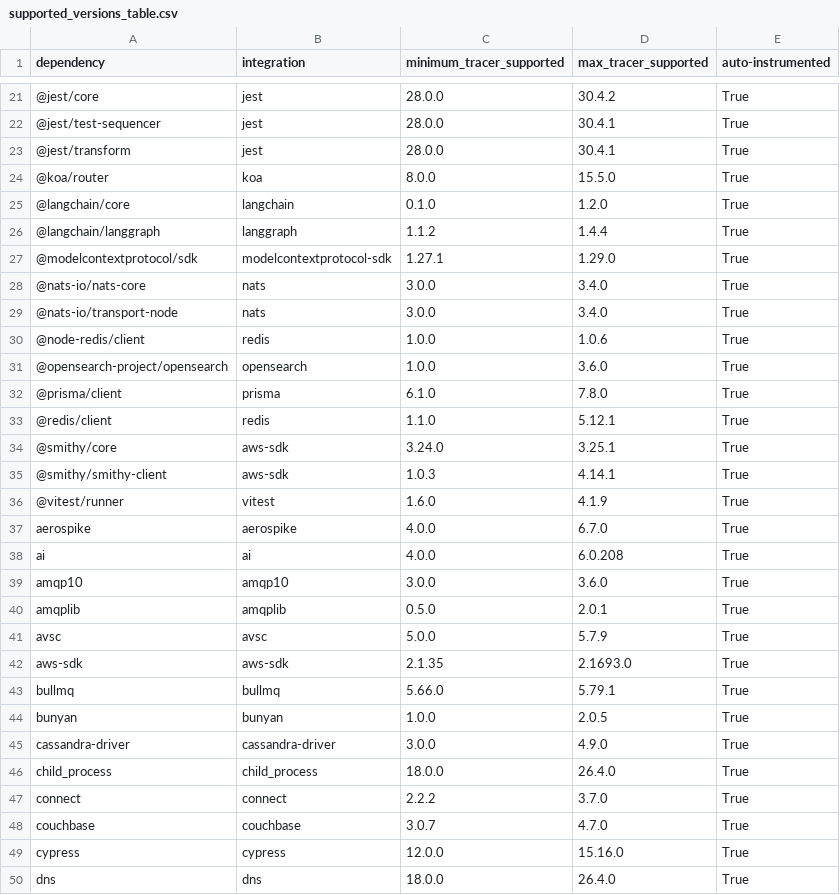
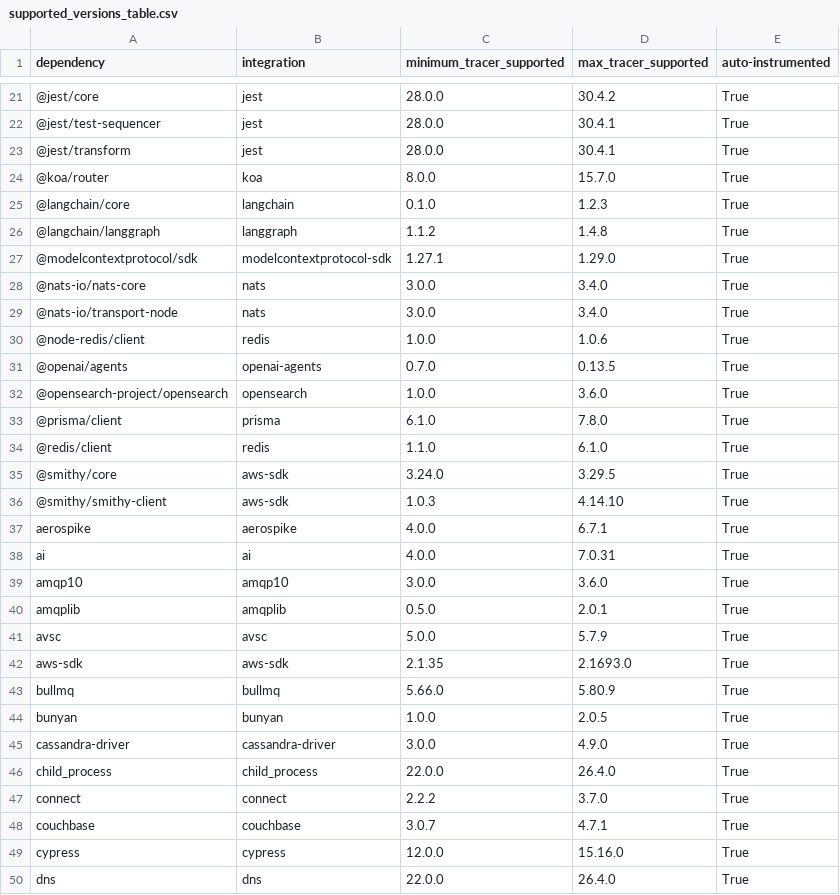
Before and after one commit to DataDog/dd-trace-js, a CSV file: supported_versions_table.csv, drawn as a sheet; only a part is shown, gaps mark what is left out; the diff covers the shown part only.

Commit message:
feat(llmobs): add support for OpenAI Agents (trace-processor) (#8044)
* feat(llmobs): add OpenAI Agents trace-processor integration

* ci(llmobs): test OpenAI Agents integration

```diff
--- a/supported_versions_table.csv
+++ b/supported_versions_table.csv
@@ -23,5 +23,5 @@ dependency,integration,minimum_tracer_supported,max_tracer_supported,auto-instru
 @jest/transform,jest,28.0.0,30.4.1,True
-@koa/router,koa,8.0.0,15.5.0,True
-@langchain/core,langchain,0.1.0,1.2.0,True
-@langchain/langgraph,langgraph,1.1.2,1.4.4,True
+@koa/router,koa,8.0.0,15.7.0,True
+@langchain/core,langchain,0.1.0,1.2.3,True
+@langchain/langgraph,langgraph,1.1.2,1.4.8,True
 @modelcontextprotocol/sdk,modelcontextprotocol-sdk,1.27.1,1.29.0,True
@@ -30,10 +30,10 @@ dependency,integration,minimum_tracer_supported,max_tracer_supported,auto-instru
 @node-redis/client,redis,1.0.0,1.0.6,True
+@openai/agents,openai-agents,0.7.0,0.13.5,True
 @opensearch-project/opensearch,opensearch,1.0.0,3.6.0,True
 @prisma/client,prisma,6.1.0,7.8.0,True
-@redis/client,redis,1.1.0,5.12.1,True
-@smithy/core,aws-sdk,3.24.0,3.25.1,True
-@smithy/smithy-client,aws-sdk,1.0.3,4.14.1,True
-@vitest/runner,vitest,1.6.0,4.1.9,True
-aerospike,aerospike,4.0.0,6.7.0,True
-ai,ai,4.0.0,6.0.208,True
+@redis/client,redis,1.1.0,6.1.0,True
+@smithy/core,aws-sdk,3.24.0,3.29.5,True
+@smithy/smithy-client,aws-sdk,1.0.3,4.14.10,True
+aerospike,aerospike,4.0.0,6.7.1,True
+ai,ai,4.0.0,7.0.31,True
 amqp10,amqp10,3.0.0,3.6.0,True
@@ -42,9 +42,9 @@ avsc,avsc,5.0.0,5.7.9,True
 aws-sdk,aws-sdk,2.1.35,2.1693.0,True
-bullmq,bullmq,5.66.0,5.79.1,True
+bullmq,bullmq,5.66.0,5.80.9,True
 bunyan,bunyan,1.0.0,2.0.5,True
 cassandra-driver,cassandra-driver,3.0.0,4.9.0,True
-child_process,child_process,18.0.0,26.4.0,True
+child_process,child_process,22.0.0,26.4.0,True
 connect,connect,2.2.2,3.7.0,True
-couchbase,couchbase,3.0.7,4.7.0,True
+couchbase,couchbase,3.0.7,4.7.1,True
 cypress,cypress,12.0.0,15.16.0,True
-dns,dns,18.0.0,26.4.0,True
+dns,dns,22.0.0,26.4.0,True
```
Also changed, not shown: 1 added row and 40 edited cells elsewhere in this file, 40 other files.
